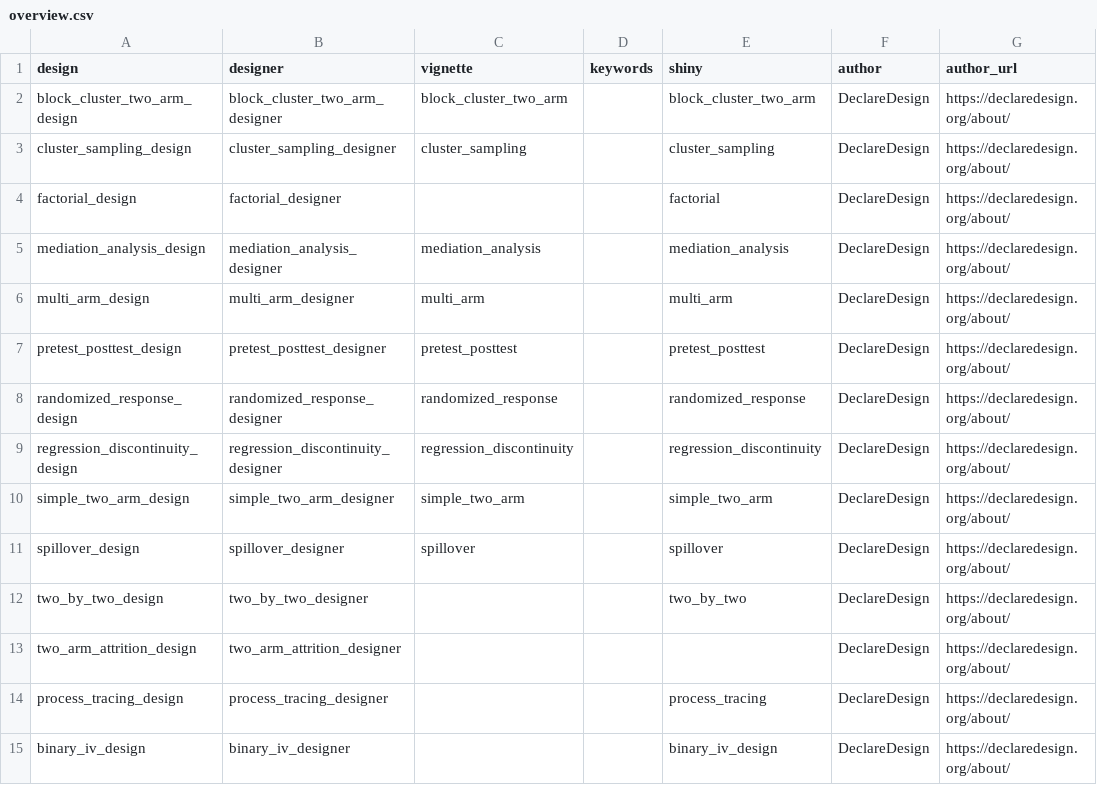
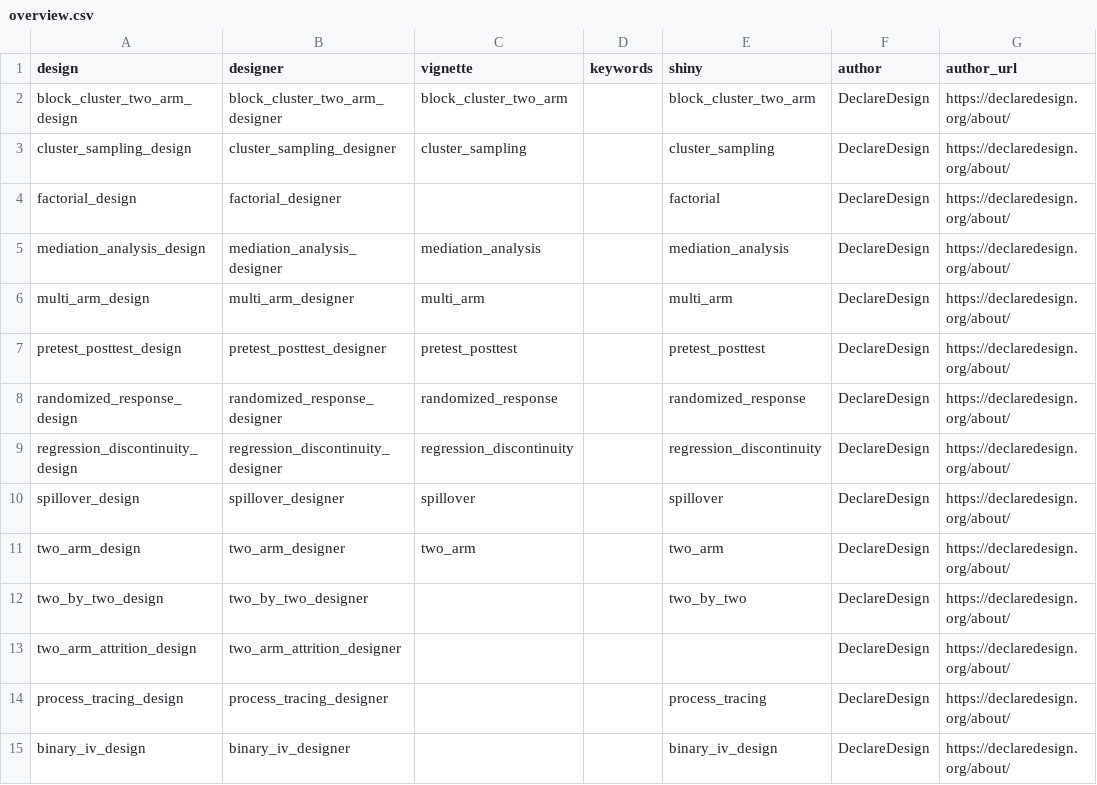
Before and after one commit to DeclareDesign/DesignLibrary, a CSV file: inst/extdata/overview.csv, drawn as a sheet.

Commit message:
simple_two_arm -> two_arm_designer

```diff
--- a/inst/extdata/overview.csv
+++ b/inst/extdata/overview.csv
@@ -9,4 +9,4 @@ randomized_response_design,randomized_response_designer,randomized_response,,ran
 regression_discontinuity_design,regression_discontinuity_designer,regression_discontinuity,,regression_discontinuity,DeclareDesign,https://declaredesign.org/about/
-simple_two_arm_design,simple_two_arm_designer,simple_two_arm,,simple_two_arm,DeclareDesign,https://declaredesign.org/about/
 spillover_design,spillover_designer,spillover,,spillover,DeclareDesign,https://declaredesign.org/about/
+two_arm_design,two_arm_designer,two_arm,,two_arm,DeclareDesign,https://declaredesign.org/about/
 two_by_two_design,two_by_two_designer,,,two_by_two,DeclareDesign,https://declaredesign.org/about/
```
Also changed, not shown: 1 other file.
